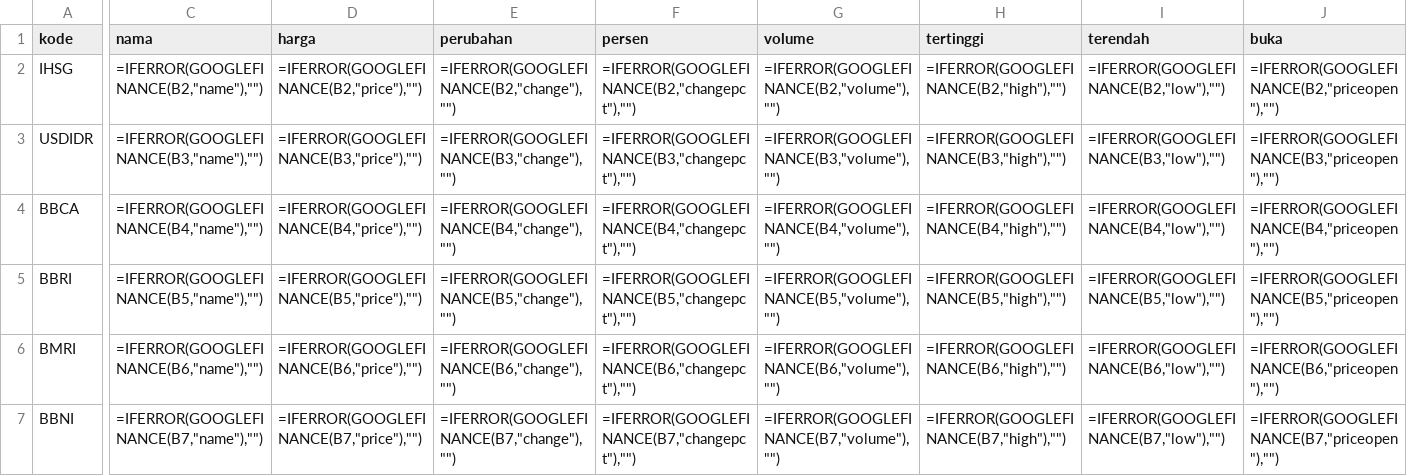
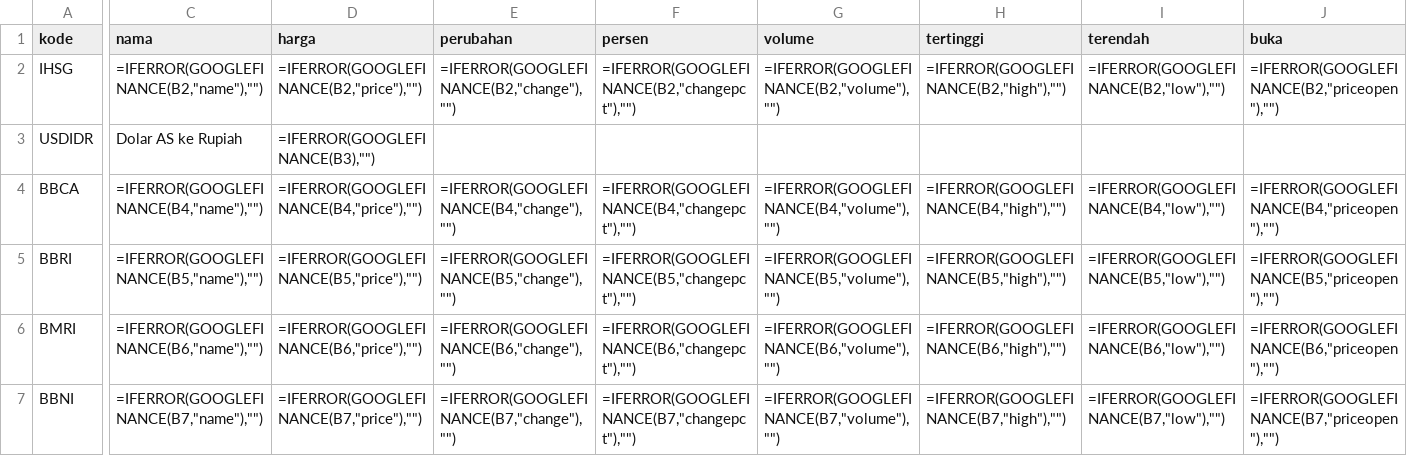
Before and after one commit to Riorafli/Radar-Jabodetabek, a CSV file: templates/saham.csv, drawn as a sheet; only a part is shown, gaps mark what is left out; the diff covers the shown part only; the diff names each change by its address in the sheet, - before the commit and + after, or states it on an @@ line.

```diff
--- a/templates/saham.csv
+++ b/templates/saham.csv
-C3 (nama): =IFERROR(GOOGLEFINANCE(B3,"name"),"")
+C3 (nama): Dolar AS ke Rupiah
-D3 (harga): =IFERROR(GOOGLEFINANCE(B3,"price"),"")
+D3 (harga): =IFERROR(GOOGLEFINANCE(B3),"")
-E3 (perubahan): =IFERROR(GOOGLEFINANCE(B3,"change"),"")
+E3 (perubahan): (empty)
-F3 (persen): =IFERROR(GOOGLEFINANCE(B3,"changepct"),"")
+F3 (persen): (empty)
-G3 (volume): =IFERROR(GOOGLEFINANCE(B3,"volume"),"")
+G3 (volume): (empty)
-H3 (tertinggi): =IFERROR(GOOGLEFINANCE(B3,"high"),"")
+H3 (tertinggi): (empty)
-I3 (terendah): =IFERROR(GOOGLEFINANCE(B3,"low"),"")
+I3 (terendah): (empty)
-J3 (buka): =IFERROR(GOOGLEFINANCE(B3,"priceopen"),"")
+J3 (buka): (empty)
```
Also changed, not shown: 2 edited cells elsewhere in this file, 1 other file.
